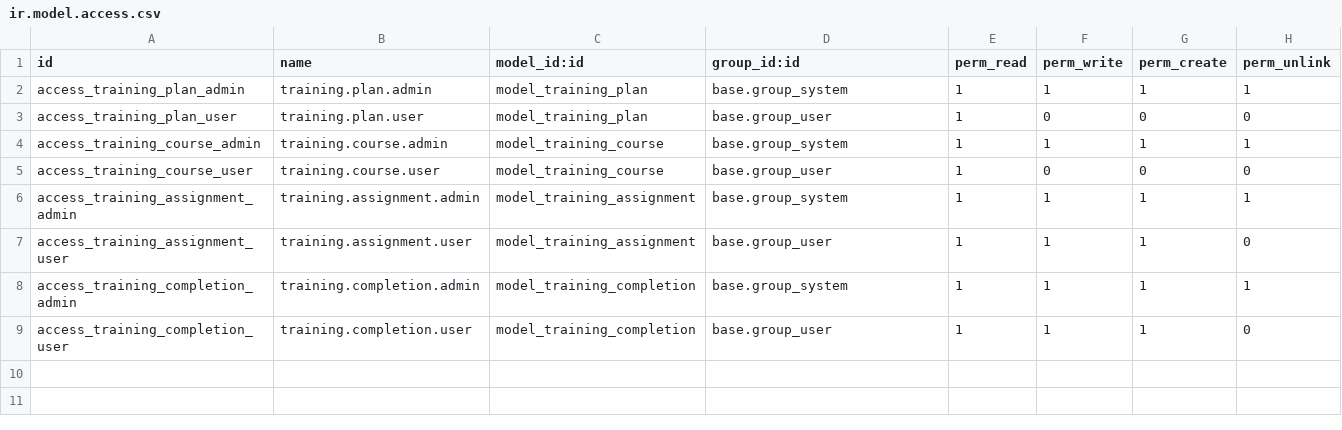
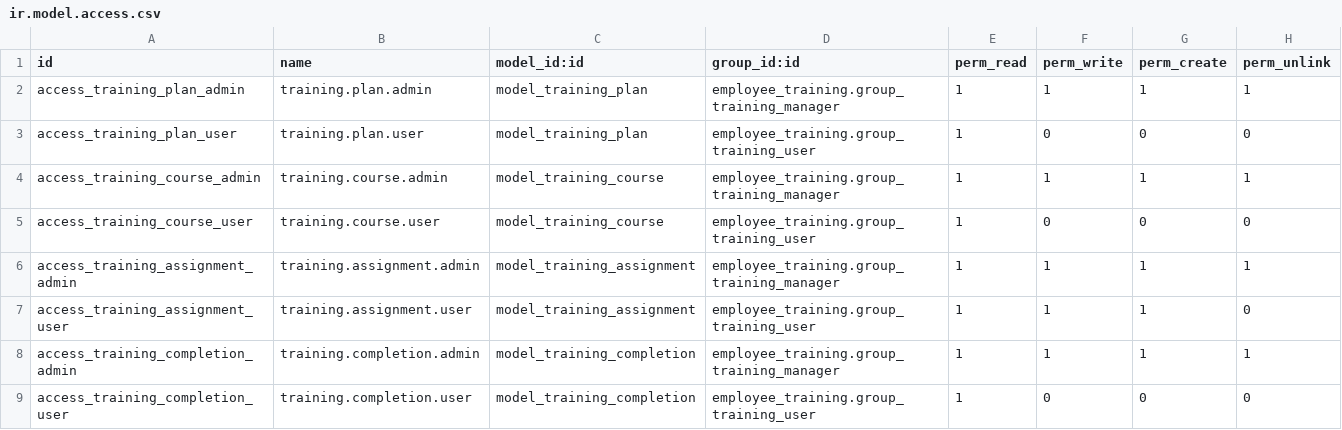
Before and after one commit to dmzjobassisstant/odoo, a CSV file: addons/employee_training/security/ir.model.access.csv, drawn as a sheet.

Commit message:
Review & fix: 40+ issues across 12 custom modules
CRITICAL fixes:
- timesheet_management: Fix broken task_id domain (was crashing form view)
  * Changed user_ids domain from employee_id.id to employee_id.user_id.ids
- employee_training: Fix SCORM IDOR (any user could access any assignment)
  * Added _check_assignment_access() ownership verification
  * Added _safe_path() to prevent Zip Slip path traversal
  * Fixed create() dead stub - now properly extracts SCORM on create
  * Fixed duplicate completion records with state guard
  * Added security groups (group_training_user, group_training_manager)
  * Added record rules for assignment/completion isolation
- hr_employee_lifecycle: Add employee_training dependency
  * Fix settlement calc: wage/4.33 -> wage/52 (weekly, not monthly)
- competency_assessment: Fix duplicate ir.sequence definition
  * Add identity check to action_self_assess (prevent impersonation)
  * Add identity check to self_assessment_wizard
  * Handle employees without user_id in action_employee_accept
- contract_management: Fix portal ACL leak (empty group_id)
  * Add multi-company ir.rule for all 4 contract models
- scheduled_reminders: Remove hard timesheet_management dependency
  * Add res_model to mail.activity create (was missing required field)
  * Deactivate training.assignment seed rule (soft dependency)
- menu_consolidation: Add proper dependencies for all referenced modules
  * Add pre_init_hook + pre_uninstall_hook for menu restore

HIGH fixes:
- document_templates: t-raw -> t-out (XSS prevention)
  * Fix _check_only_one_default to exclude archived templates
  * Change template ACL from write to read-only for regular users
- board_reporting: Add multi-company record rules
  * Replace arbitrary getattr dispatch with method whitelist
- hr_payroll_custom: Fix overtime double-counting
  * Add name to _compute_display_name @api.depends
  * Restrict payslip wizard to payroll group
- supplier_management: Replace deprecated name_get with _compute_display_name
  * Add currency_id field to views for monetary widget
- contract_management: Log cron failures instead of silent except:pass
  * Remove non-existent web_icon reference

ODD 19 compatibility:
- _sql_constraints -> models.Constraint (3 modules)
- res.groups 'users' -> 'user_ids' (Odoo 19 field rename)

Verified: All 12 modules upgraded and loaded (108/108), all models accessible.

```diff
--- a/addons/employee_training/security/ir.model.access.csv
+++ b/addons/employee_training/security/ir.model.access.csv
@@ -1,9 +1,9 @@
 id,name,model_id:id,group_id:id,perm_read,perm_write,perm_create,perm_unlink
-access_training_plan_admin,training.plan.admin,model_training_plan,base.group_system,1,1,1,1
-access_training_plan_user,training.plan.user,model_training_plan,base.group_user,1,0,0,0
-access_training_course_admin,training.course.admin,model_training_course,base.group_system,1,1,1,1
-access_training_course_user,training.course.user,model_training_course,base.group_user,1,0,0,0
-access_training_assignment_admin,training.assignment.admin,model_training_assignment,base.group_system,1,1,1,1
-access_training_assignment_user,training.assignment.user,model_training_assignment,base.group_user,1,1,1,0
-access_training_completion_admin,training.completion.admin,model_training_completion,base.group_system,1,1,1,1
-access_training_completion_user,training.completion.user,model_training_completion,base.group_user,1,1,1,0
+access_training_plan_admin,training.plan.admin,model_training_plan,employee_training.group_training_manager,1,1,1,1
+access_training_plan_user,training.plan.user,model_training_plan,employee_training.group_training_user,1,0,0,0
+access_training_course_admin,training.course.admin,model_training_course,employee_training.group_training_manager,1,1,1,1
+access_training_course_user,training.course.user,model_training_course,employee_training.group_training_user,1,0,0,0
+access_training_assignment_admin,training.assignment.admin,model_training_assignment,employee_training.group_training_manager,1,1,1,1
+access_training_assignment_user,training.assignment.user,model_training_assignment,employee_training.group_training_user,1,1,1,0
+access_training_completion_admin,training.completion.admin,model_training_completion,employee_training.group_training_manager,1,1,1,1
+access_training_completion_user,training.completion.user,model_training_completion,employee_training.group_training_user,1,0,0,0
```
Also changed, not shown: addons/contract_management/security/ir.model.access.csv, addons/document_templates/security/ir.model.access.csv, 36 other files.
